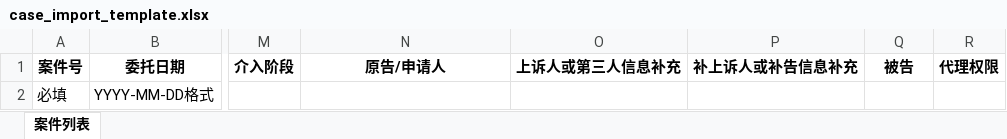
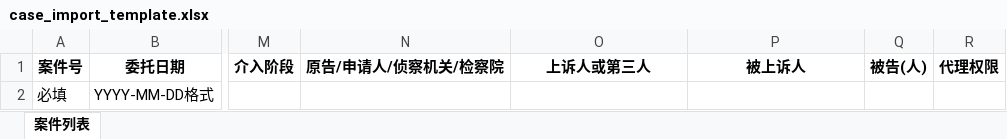
Before and after one commit to LittleTwhale/shengyuan_law_firm_management_system, an Excel workbook: back_end/FastAPI/static/template/case_import_template.xlsx, sheet 案件列表, drawn as a sheet; only a part is shown, gaps mark what is left out; values as stored, in another font and other column widths than the file's, no borders; the diff names each change by its address in the sheet, - before the commit and + after, or states it on an @@ line.

```diff
--- a/back_end/FastAPI/static/template/case_import_template.xlsx (sheet 案件列表)
+++ b/back_end/FastAPI/static/template/case_import_template.xlsx (sheet 案件列表)
-N1: 原告/申请人
+N1: 原告/申请人/侦察机关/检察院
-O1: 上诉人或第三人信息补充
+O1: 上诉人或第三人
-P1: 补上诉人或补告信息补充
+P1: 被上诉人
-Q1: 被告
+Q1: 被告(人)
```
Also changed, not shown: 4 other files.
